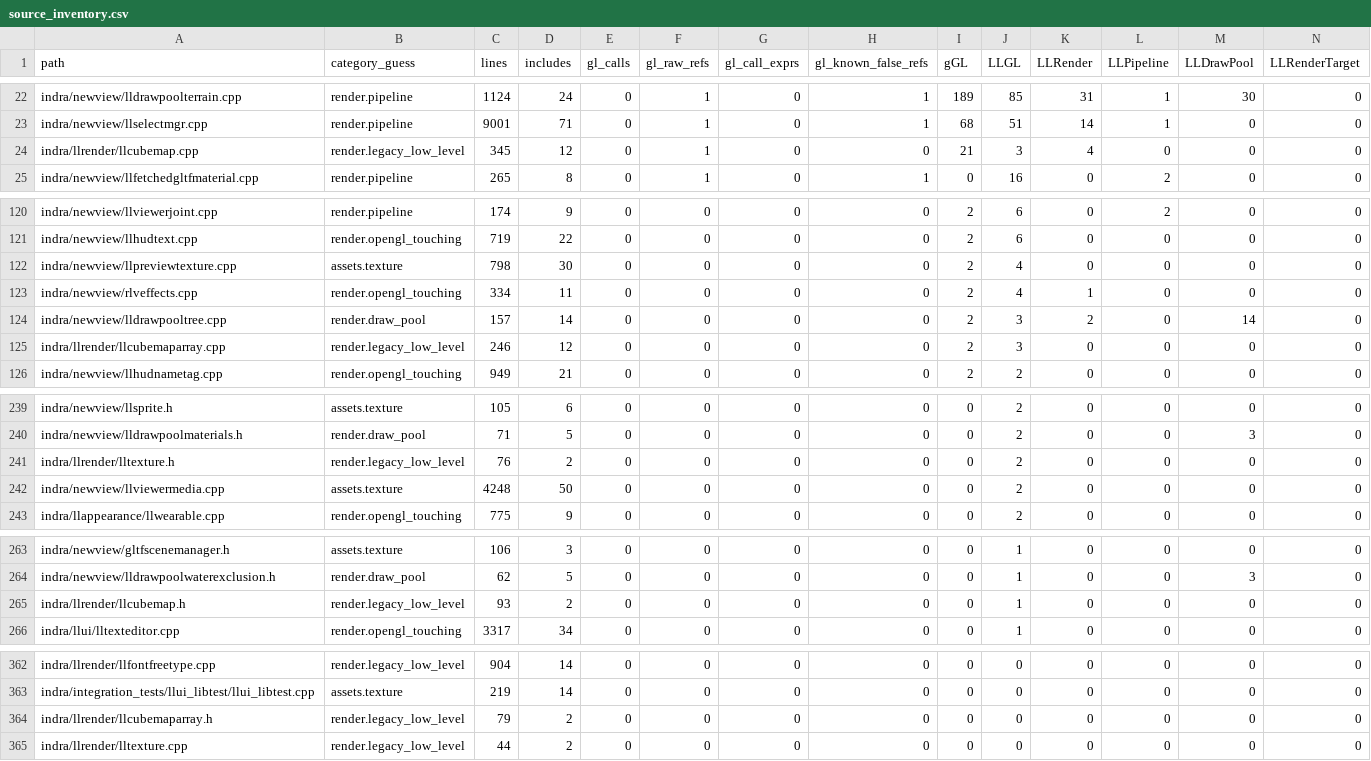
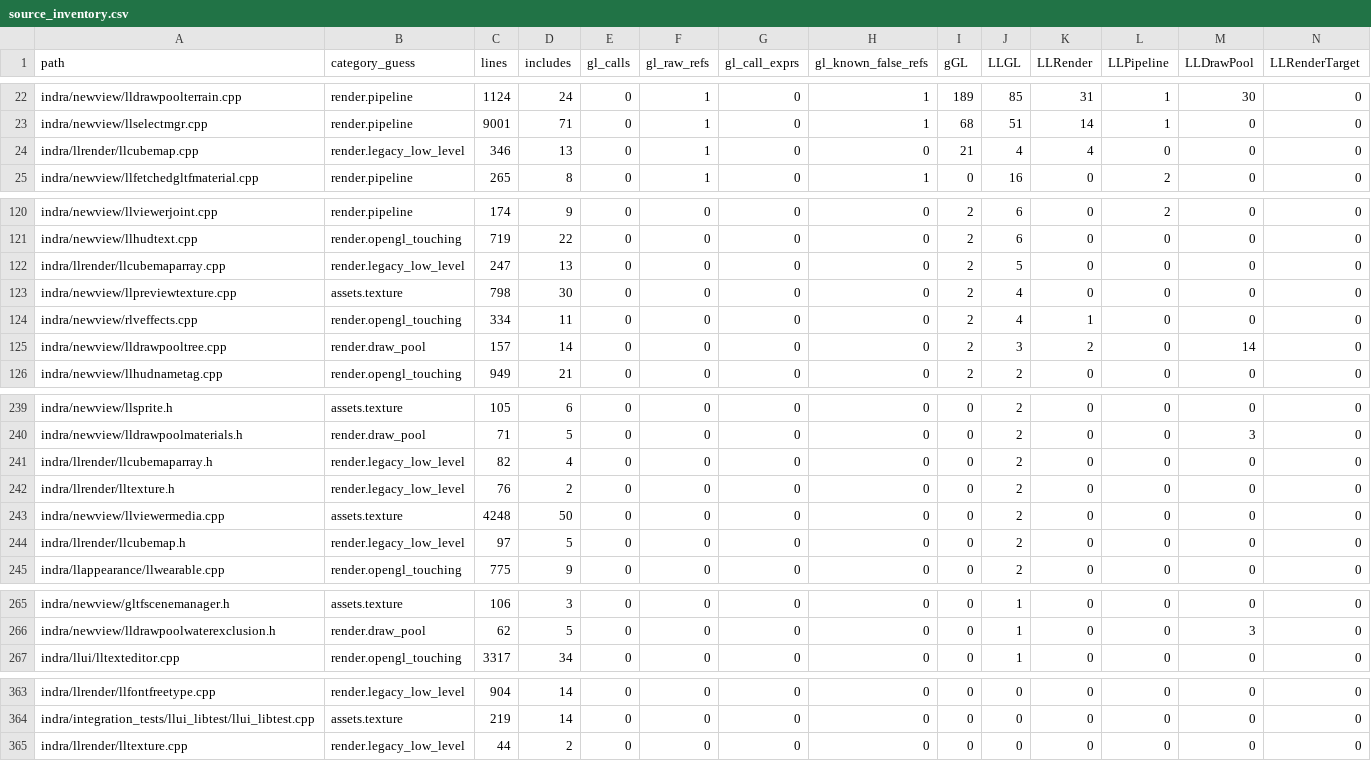
Before and after one commit to Minuit-Ferina/Mare-viewer, a CSV file: docs/architecture/generated/source_inventory.csv, drawn as a sheet; only a part is shown, gaps mark what is left out; removed rows and columns are numbered as before the commit, all else as after; rows hold the shown columns only; the diff names each change by its address in the sheet, - before the commit and + after, or states it on an @@ line.

Commit message:
render: narrow cubemap header boundaries

```diff
--- a/docs/architecture/generated/source_inventory.csv
+++ b/docs/architecture/generated/source_inventory.csv
-C24 (lines): 345
+C24 (lines): 346
-D24 (includes): 12
+D24 (includes): 13
-J24 (LLGL): 3
+J24 (LLGL): 4
+row 122: indra/llrender/llcubemaparray.cpp | render.legacy_low_level | 247 | 13 | 0 | 0 | 0 | 0 | 2 | 5 | 0 | 0 | 0 | 0
-row 125: indra/llrender/llcubemaparray.cpp | render.legacy_low_level | 246 | 12 | 0 | 0 | 0 | 0 | 2 | 3 | 0 | 0 | 0 | 0
+row 241: indra/llrender/llcubemaparray.h | render.legacy_low_level | 82 | 4 | 0 | 0 | 0 | 0 | 0 | 2 | 0 | 0 | 0 | 0
+row 244: indra/llrender/llcubemap.h | render.legacy_low_level | 97 | 5 | 0 | 0 | 0 | 0 | 0 | 2 | 0 | 0 | 0 | 0
-row 265: indra/llrender/llcubemap.h | render.legacy_low_level | 93 | 2 | 0 | 0 | 0 | 0 | 0 | 1 | 0 | 0 | 0 | 0
-row 364: indra/llrender/llcubemaparray.h | render.legacy_low_level | 79 | 2 | 0 | 0 | 0 | 0 | 0 | 0 | 0 | 0 | 0 | 0
```
Also changed, not shown: 7 other files.
